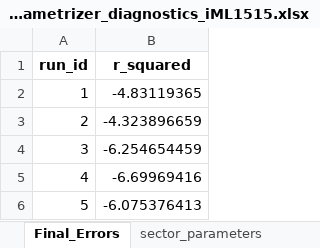
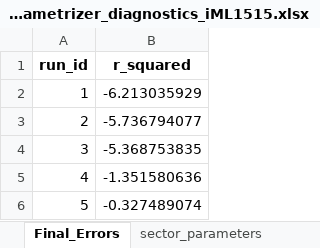
Before and after one commit to iAMB-RWTH-Aachen/PAMparametrizer, an Excel workbook: Results/2_parametrization/diagnostics/pam_parametrizer_diagnostics_iML1515.xlsx, sheet Final_Errors, drawn as a sheet; values as stored, in another font and other column widths than the file's, no borders; the diff names each change by its address in the sheet, - before the commit and + after, or states it on an @@ line.

```diff
--- a/Results/2_parametrization/diagnostics/pam_parametrizer_diagnostics_iML1515.xlsx (sheet Final_Errors)
+++ b/Results/2_parametrization/diagnostics/pam_parametrizer_diagnostics_iML1515.xlsx (sheet Final_Errors)
-B2 (r_squared): -4.83119365
+B2 (r_squared): -6.213035929
-B3 (r_squared): -4.323896659
+B3 (r_squared): -5.736794077
-B4 (r_squared): -6.254654459
+B4 (r_squared): -5.368753835
-B5 (r_squared): -6.69969416
+B5 (r_squared): -1.351580636
-B6 (r_squared): -6.075376413
+B6 (r_squared): -0.327489074
```
Also changed, not shown: sheet Best_Individuals, sheet Computational_Time, sheet sector_parameters, Results/1_preprocessing/proteinAllocationModel_iML1515_EnzymaticData_250523.xlsx, Results/2_parametrization/proteinAllocationModel_iML1515_EnzymaticData_multi.xlsx, 7 other files.
